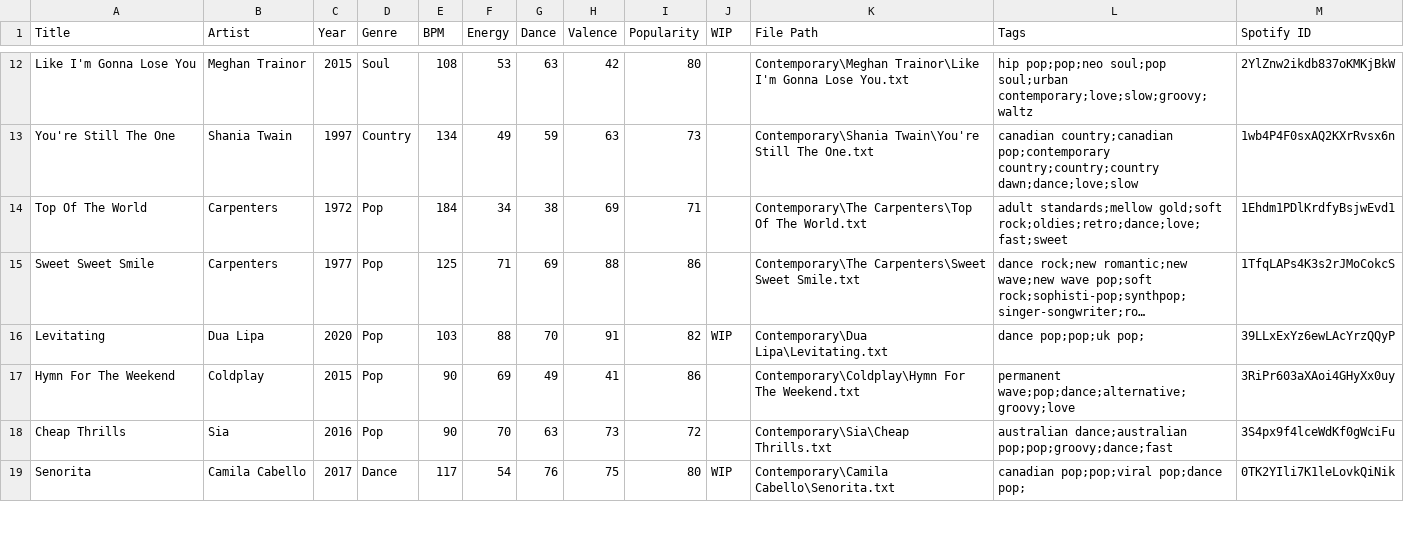
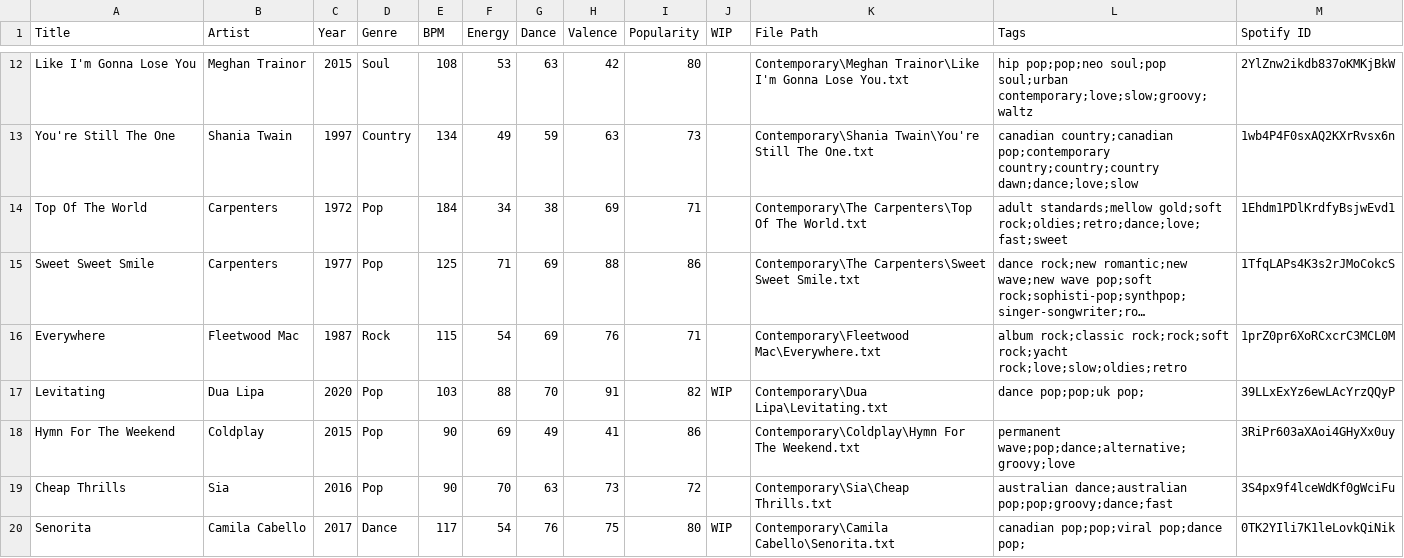
Before and after one commit to lemongrassgoa/lemongrassgoa.github.io, a CSV file: list/wedding.csv, drawn as a sheet; only a part is shown, gaps mark what is left out; long unchanged cells end in …; the diff names each change by its address in the sheet, - before the commit and + after, or states it on an @@ line.

Commit message:
update

```diff
--- a/list/wedding.csv
+++ b/list/wedding.csv
+row 16: Everywhere | Fleetwood Mac | 1987 | Rock | 115 | 54 | 69 | 76 | 71 |  | Contemporary\Fleetwood Mac\Everywhere.txt | album rock;classic rock;rock;soft rock;yacht rock;love;slow;oldies;retro | 1prZ0pr6XoRCxcrC3MCL0M
```
